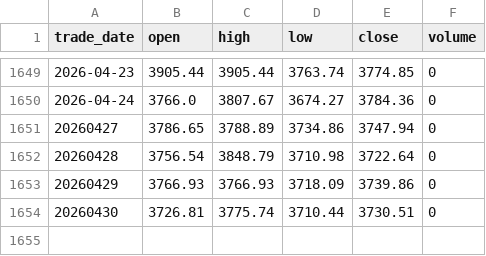
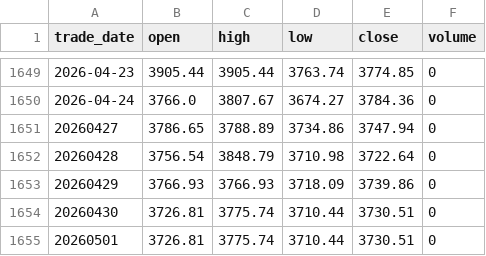
Before and after one commit to AranWong-23/quant-live, a CSV file: backtestdata/index_HSHCI.HK.csv, drawn as a sheet; only a part is shown, gaps mark what is left out; the diff names each change by its address in the sheet, - before the commit and + after, or states it on an @@ line.

```diff
--- a/backtestdata/index_HSHCI.HK.csv
+++ b/backtestdata/index_HSHCI.HK.csv
+row 1655: 20260501 | 3726.81 | 3775.74 | 3710.44 | 3730.51 | 0
```
Also changed, not shown: backtestdata/index_HSTECH.HK.csv, live/state_history.csv.
